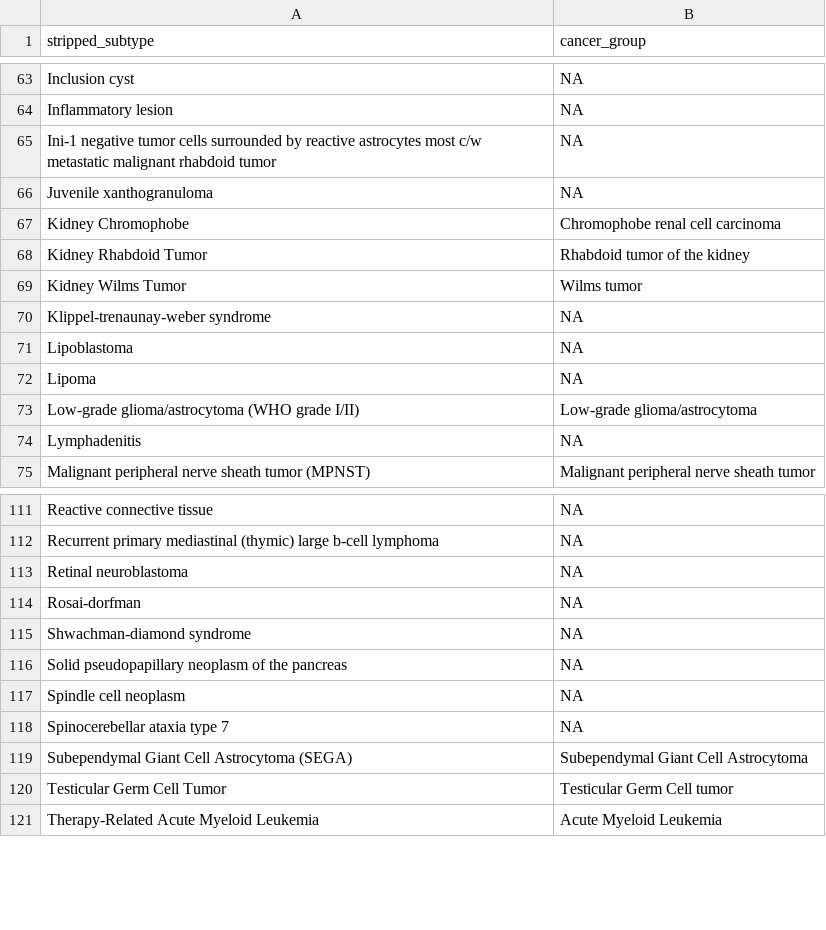
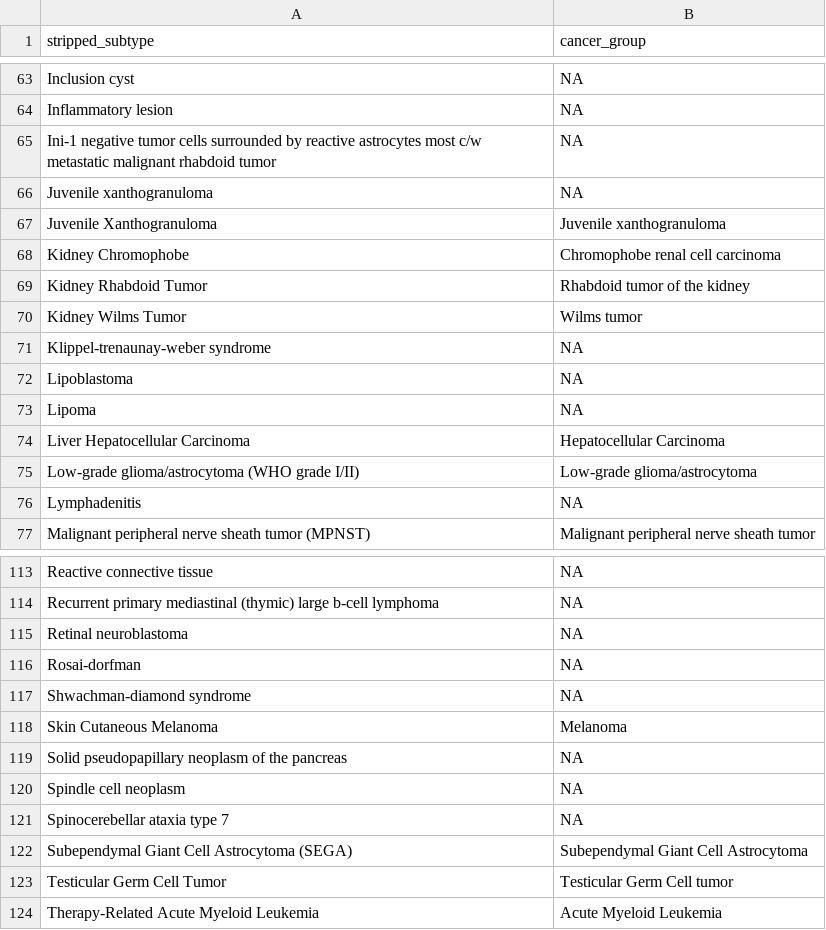
Before and after one commit to sangeetashukla/OpenPedCan-analysis, a TSV file: analyses/molecular-subtyping-integrate/results/cancer_group_table_for_README.tsv, drawn as a sheet; only a part is shown, gaps mark what is left out; the diff names each change by its address in the sheet, - before the commit and + after, or states it on an @@ line.

Commit message:
split tables for ped/adult cancer groups

```diff
--- a/analyses/molecular-subtyping-integrate/results/cancer_group_table_for_README.tsv
+++ b/analyses/molecular-subtyping-integrate/results/cancer_group_table_for_README.tsv
+row 67: Juvenile Xanthogranuloma | Juvenile xanthogranuloma
+row 74: Liver Hepatocellular Carcinoma | Hepatocellular Carcinoma
+row 118: Skin Cutaneous Melanoma | Melanoma
```
Also changed, not shown: analyses/molecular-subtyping-integrate/results/harmonized_diagnosis_cancer_group_table.tsv, 4 other files.
